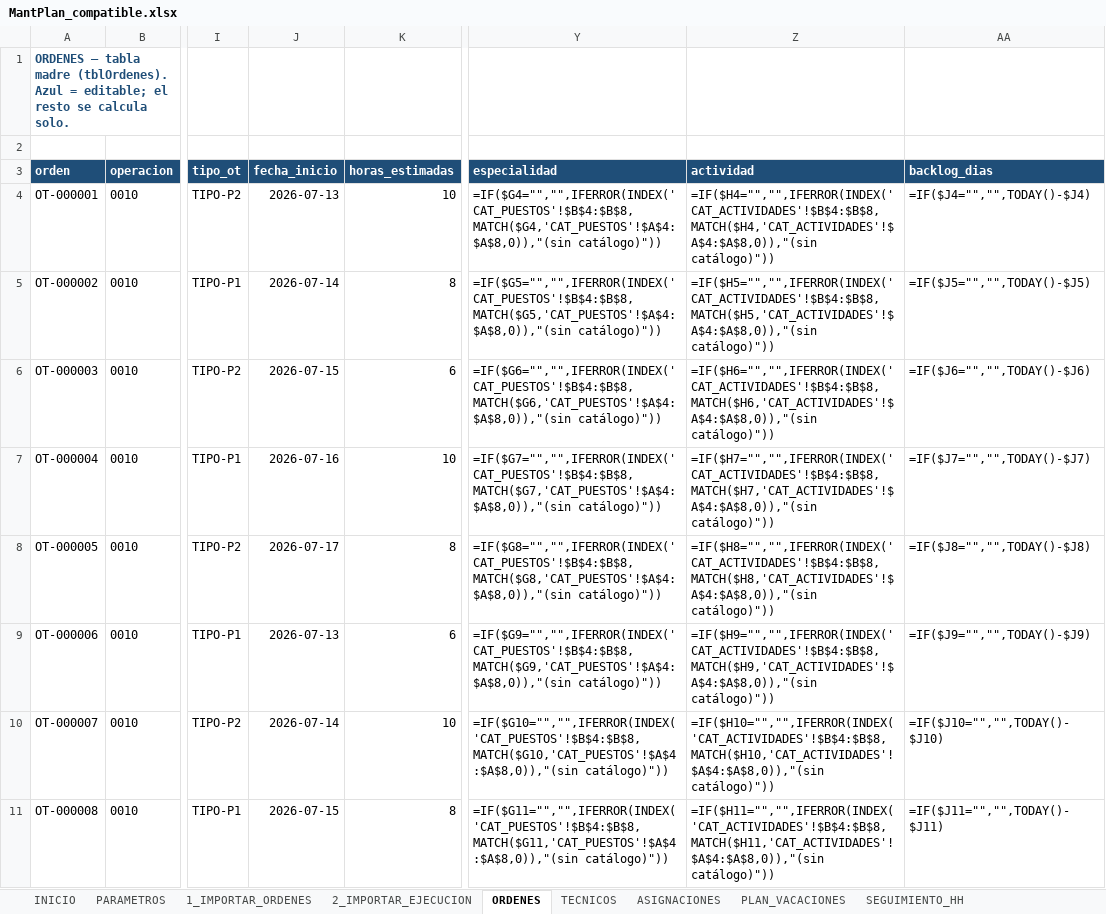
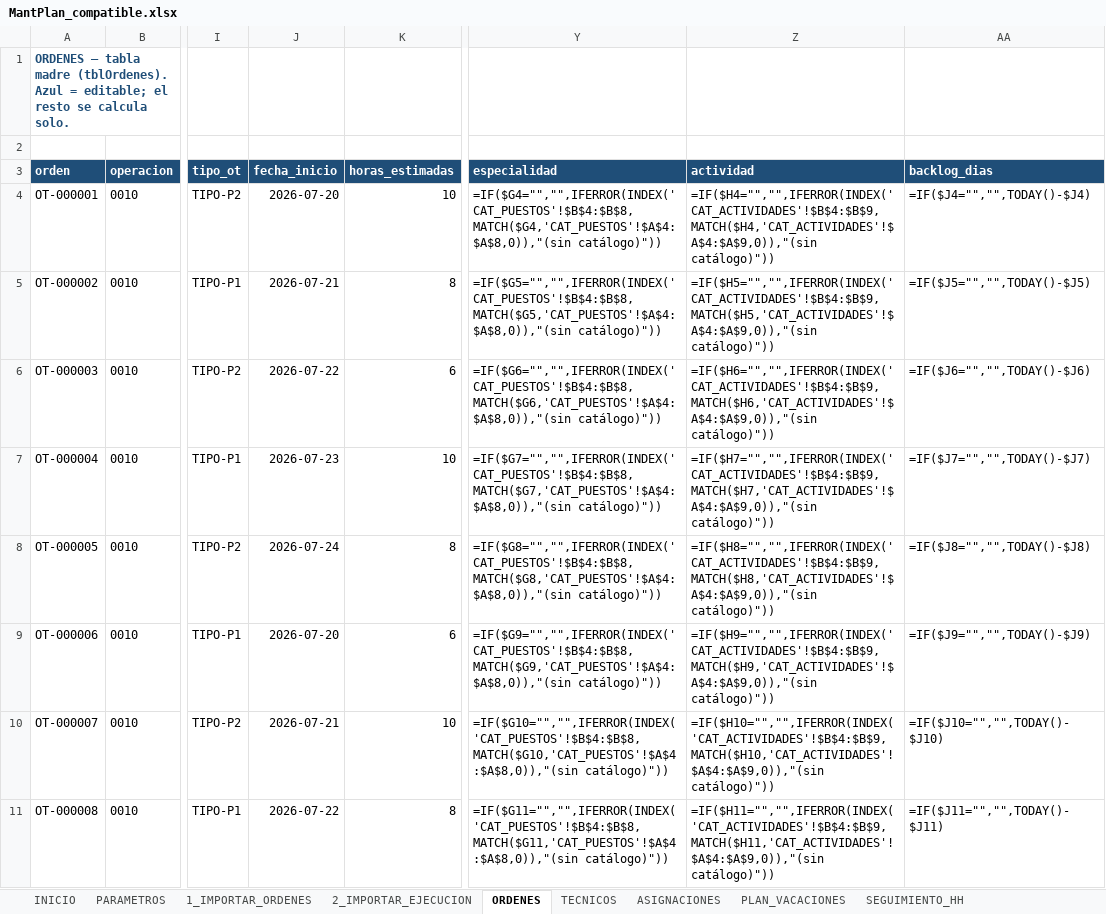
Before and after one commit to Crysthian04/Creacion-de-Notepad, an Excel workbook: mantplan/MantPlan_compatible.xlsx, sheet ORDENES, drawn as a sheet; only a part is shown, gaps mark what is left out; values as stored, in another font and other column widths than the file's, no borders; formulas without a stored value are shown as written; conditional formats and table styles not drawn; the diff covers the shown part only; the diff names each change by its address in the sheet, - before the commit and + after, or states it on an @@ line.

```diff
--- a/mantplan/MantPlan_compatible.xlsx (sheet ORDENES)
+++ b/mantplan/MantPlan_compatible.xlsx (sheet ORDENES)
-J4 (fecha_inicio): 2026-07-13
+J4 (fecha_inicio): 2026-07-20
-Z4 (actividad): =IF($H4="","",IFERROR(INDEX('CAT_ACTIVIDADES'!$B$4:$B$8,MATCH($H4,'CAT_ACTIVIDADES'!$A$4:$A$8,0)),"(sin catálogo)"))
+Z4 (actividad): =IF($H4="","",IFERROR(INDEX('CAT_ACTIVIDADES'!$B$4:$B$9,MATCH($H4,'CAT_ACTIVIDADES'!$A$4:$A$9,0)),"(sin catálogo)"))
-J5 (fecha_inicio): 2026-07-14
+J5 (fecha_inicio): 2026-07-21
-Z5 (actividad): =IF($H5="","",IFERROR(INDEX('CAT_ACTIVIDADES'!$B$4:$B$8,MATCH($H5,'CAT_ACTIVIDADES'!$A$4:$A$8,0)),"(sin catálogo)"))
+Z5 (actividad): =IF($H5="","",IFERROR(INDEX('CAT_ACTIVIDADES'!$B$4:$B$9,MATCH($H5,'CAT_ACTIVIDADES'!$A$4:$A$9,0)),"(sin catálogo)"))
-J6 (fecha_inicio): 2026-07-15
+J6 (fecha_inicio): 2026-07-22
-Z6 (actividad): =IF($H6="","",IFERROR(INDEX('CAT_ACTIVIDADES'!$B$4:$B$8,MATCH($H6,'CAT_ACTIVIDADES'!$A$4:$A$8,0)),"(sin catálogo)"))
+Z6 (actividad): =IF($H6="","",IFERROR(INDEX('CAT_ACTIVIDADES'!$B$4:$B$9,MATCH($H6,'CAT_ACTIVIDADES'!$A$4:$A$9,0)),"(sin catálogo)"))
-J7 (fecha_inicio): 2026-07-16
+J7 (fecha_inicio): 2026-07-23
-Z7 (actividad): =IF($H7="","",IFERROR(INDEX('CAT_ACTIVIDADES'!$B$4:$B$8,MATCH($H7,'CAT_ACTIVIDADES'!$A$4:$A$8,0)),"(sin catálogo)"))
+Z7 (actividad): =IF($H7="","",IFERROR(INDEX('CAT_ACTIVIDADES'!$B$4:$B$9,MATCH($H7,'CAT_ACTIVIDADES'!$A$4:$A$9,0)),"(sin catálogo)"))
-J8 (fecha_inicio): 2026-07-17
+J8 (fecha_inicio): 2026-07-24
-Z8 (actividad): =IF($H8="","",IFERROR(INDEX('CAT_ACTIVIDADES'!$B$4:$B$8,MATCH($H8,'CAT_ACTIVIDADES'!$A$4:$A$8,0)),"(sin catálogo)"))
+Z8 (actividad): =IF($H8="","",IFERROR(INDEX('CAT_ACTIVIDADES'!$B$4:$B$9,MATCH($H8,'CAT_ACTIVIDADES'!$A$4:$A$9,0)),"(sin catálogo)"))
-J9 (fecha_inicio): 2026-07-13
+J9 (fecha_inicio): 2026-07-20
-Z9 (actividad): =IF($H9="","",IFERROR(INDEX('CAT_ACTIVIDADES'!$B$4:$B$8,MATCH($H9,'CAT_ACTIVIDADES'!$A$4:$A$8,0)),"(sin catálogo)"))
+Z9 (actividad): =IF($H9="","",IFERROR(INDEX('CAT_ACTIVIDADES'!$B$4:$B$9,MATCH($H9,'CAT_ACTIVIDADES'!$A$4:$A$9,0)),"(sin catálogo)"))
-J10 (fecha_inicio): 2026-07-14
+J10 (fecha_inicio): 2026-07-21
-Z10 (actividad): =IF($H10="","",IFERROR(INDEX('CAT_ACTIVIDADES'!$B$4:$B$8,MATCH($H10,'CAT_ACTIVIDADES'!$A$4:$A$8,0)),"(sin catálogo)"))
+Z10 (actividad): =IF($H10="","",IFERROR(INDEX('CAT_ACTIVIDADES'!$B$4:$B$9,MATCH($H10,'CAT_ACTIVIDADES'!$A$4:$A$9,0)),"(sin catálogo)"))
-J11 (fecha_inicio): 2026-07-15
+J11 (fecha_inicio): 2026-07-22
-Z11 (actividad): =IF($H11="","",IFERROR(INDEX('CAT_ACTIVIDADES'!$B$4:$B$8,MATCH($H11,'CAT_ACTIVIDADES'!$A$4:$A$8,0)),"(sin catálogo)"))
+Z11 (actividad): =IF($H11="","",IFERROR(INDEX('CAT_ACTIVIDADES'!$B$4:$B$9,MATCH($H11,'CAT_ACTIVIDADES'!$A$4:$A$9,0)),"(sin catálogo)"))
```
Also changed, not shown: 1379 edited cells elsewhere in this sheet, sheet ASIGNACIONES, sheet PERFIL_HH, sheet SEGUIMIENTO_HH, sheet SEGUIMIENTO_MENSUAL, sheet ADHERENCIA, sheet PLAN_VACACIONES, 10 more sheets, mantplan/MantPlan.xlsx, 5 other files.
